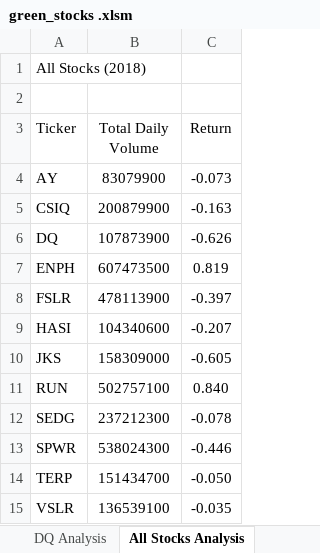
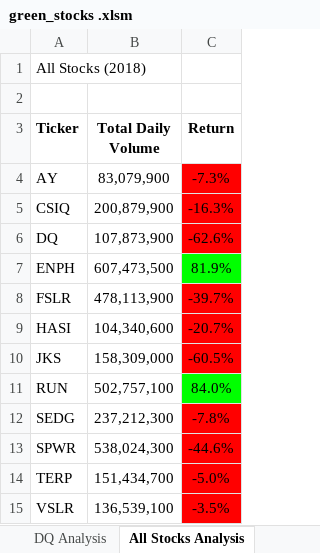
Before and after one commit to cranade/Stocks-Analysis, an Excel workbook: green_stocks .xlsm, sheet All Stocks Analysis, drawn as a sheet; values as stored, in another font and other column widths than the file's, no borders; the diff names each change by its address in the sheet, - before the commit and + after, or states it on an @@ line.

Commit message:
Add files via upload

```diff
--- a/green_stocks .xlsm (sheet All Stocks Analysis)
+++ b/green_stocks .xlsm (sheet All Stocks Analysis)
-A3:C3 bold: off
+A3:C3 bold: on
-B4 (Total Daily Volume): 83079900
+B4 (Total Daily Volume): 83,079,900
-C4 (Return): -0.073
+C4 (Return): -7.3%
-C4:C6 fill: none
+C4:C6 fill: #FF0000
-B5 (Total Daily Volume): 200879900
+B5 (Total Daily Volume): 200,879,900
-C5 (Return): -0.163
+C5 (Return): -16.3%
-B6 (Total Daily Volume): 107873900
+B6 (Total Daily Volume): 107,873,900
-C6 (Return): -0.626
+C6 (Return): -62.6%
-B7 (Total Daily Volume): 607473500
+B7 (Total Daily Volume): 607,473,500
-C7 (Return): 0.819
+C7 (Return): 81.9%
-C7 fill: none
+C7 fill: #00FF00
-B8 (Total Daily Volume): 478113900
+B8 (Total Daily Volume): 478,113,900
-C8 (Return): -0.397
+C8 (Return): -39.7%
-C8:C10 fill: none
+C8:C10 fill: #FF0000
-B9 (Total Daily Volume): 104340600
+B9 (Total Daily Volume): 104,340,600
-C9 (Return): -0.207
+C9 (Return): -20.7%
-B10 (Total Daily Volume): 158309000
+B10 (Total Daily Volume): 158,309,000
-C10 (Return): -0.605
+C10 (Return): -60.5%
-B11 (Total Daily Volume): 502757100
+B11 (Total Daily Volume): 502,757,100
-C11 (Return): 0.840
+C11 (Return): 84.0%
-C11 fill: none
+C11 fill: #00FF00
-B12 (Total Daily Volume): 237212300
+B12 (Total Daily Volume): 237,212,300
-C12 (Return): -0.078
+C12 (Return): -7.8%
-C12:C15 fill: none
+C12:C15 fill: #FF0000
-B13 (Total Daily Volume): 538024300
+B13 (Total Daily Volume): 538,024,300
-C13 (Return): -0.446
+C13 (Return): -44.6%
-B14 (Total Daily Volume): 151434700
+B14 (Total Daily Volume): 151,434,700
-C14 (Return): -0.050
+C14 (Return): -5.0%
-B15 (Total Daily Volume): 136539100
+B15 (Total Daily Volume): 136,539,100
-C15 (Return): -0.035
+C15 (Return): -3.5%
```
